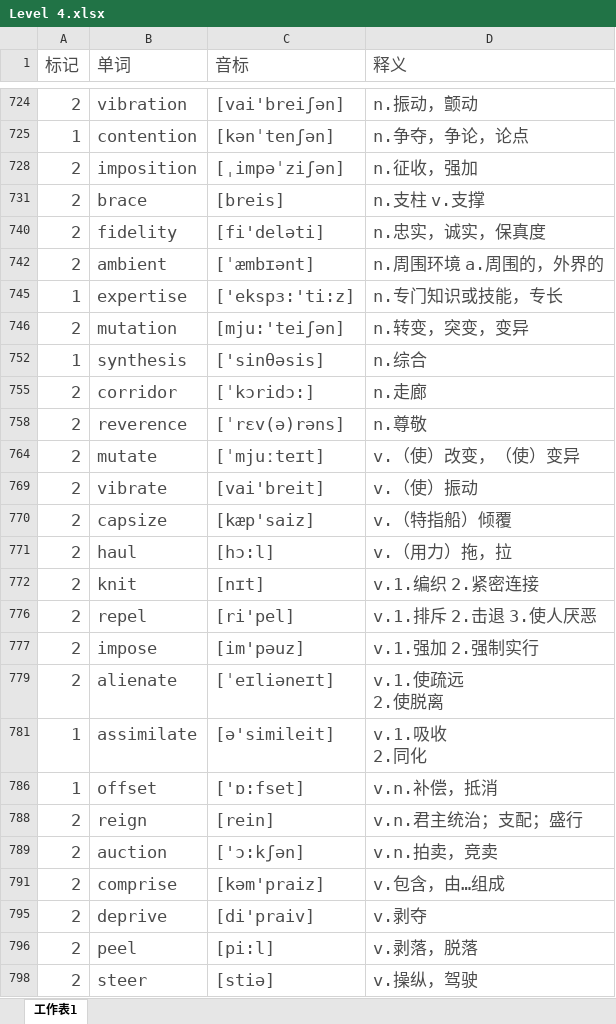
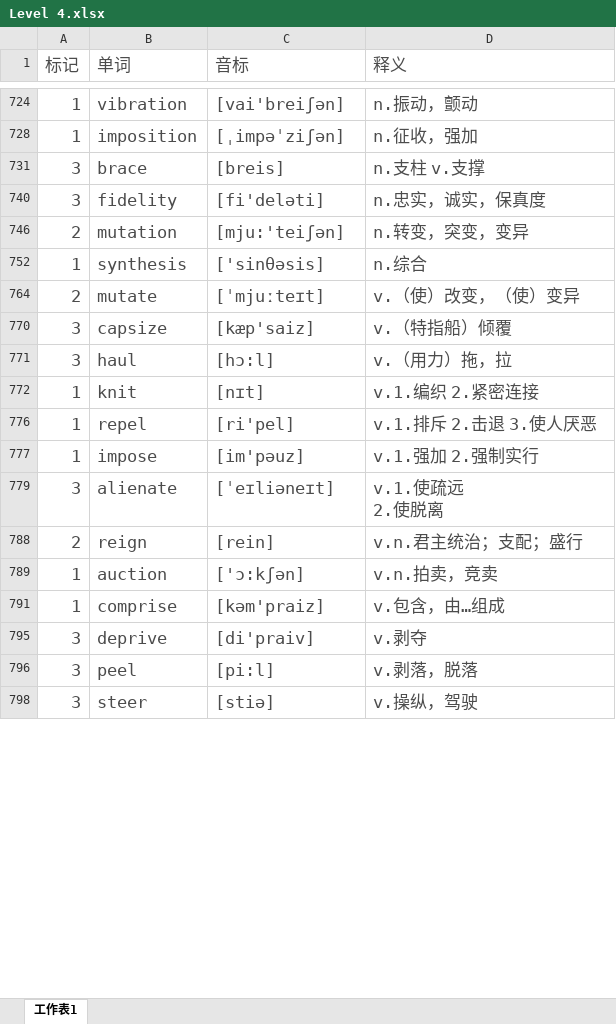
Before and after one commit to mytEcust/toefllevellist, an Excel workbook: Level 4.xlsx, sheet 工作表1, drawn as a sheet; only a part is shown, gaps mark what is left out; values as stored, in another font and other column widths than the file's, no borders; charts and pictures not drawn; removed rows and columns are numbered as before the commit, all else as after; ↵ is a line break in a cell; the diff covers the shown part only; the diff names each change by its address in the sheet, - before the commit and + after, or states it on an @@ line.

```diff
--- a/Level 4.xlsx (sheet 工作表1)
+++ b/Level 4.xlsx (sheet 工作表1)
-A724 (标记): 2
+A724 (标记): 1
-row 725: 1 | contention | [kənˈtenʃən] | n.争夺，争论，论点
-A728 (标记): 2
+A728 (标记): 1
-A731 (标记): 2
+A731 (标记): 3
-A740 (标记): 2
+A740 (标记): 3
-row 742: 2 | ambient | [ˈæmbɪənt] | n.周围环境 a.周围的，外界的
-row 745: 1 | expertise | ['ekspɜ:'ti:z] | n.专门知识或技能，专长
-row 755: 2 | corridor | [ˈkɔridɔ:] | n.走廊
-row 758: 2 | reverence | [ˈrɛv(ə)rəns] | n.尊敬
-row 769: 2 | vibrate | [vai'breit] | v.（使）振动
-A770:A771 (标记): 2
+A770:A771 (标记): 3
-A772 (标记): 2
+A772 (标记): 1
-A776:A777 (标记): 2
+A776:A777 (标记): 1
-A779 (标记): 2
+A779 (标记): 3
-row 781: 1 | assimilate | [ə'simileit] | v.1.吸收 ↵ 2.同化
-row 786: 1 | offset | ['ɒ:fset] | v.n.补偿，抵消
-A789 (标记): 2
+A789 (标记): 1
-A791 (标记): 2
+A791 (标记): 1
-A795:A796 (标记): 2
+A795:A796 (标记): 3
-A798 (标记): 2
+A798 (标记): 3
```
Also changed, not shown: 63 added rows, 12 removed rows and 16 edited cells elsewhere in this sheet, hidden cells.
